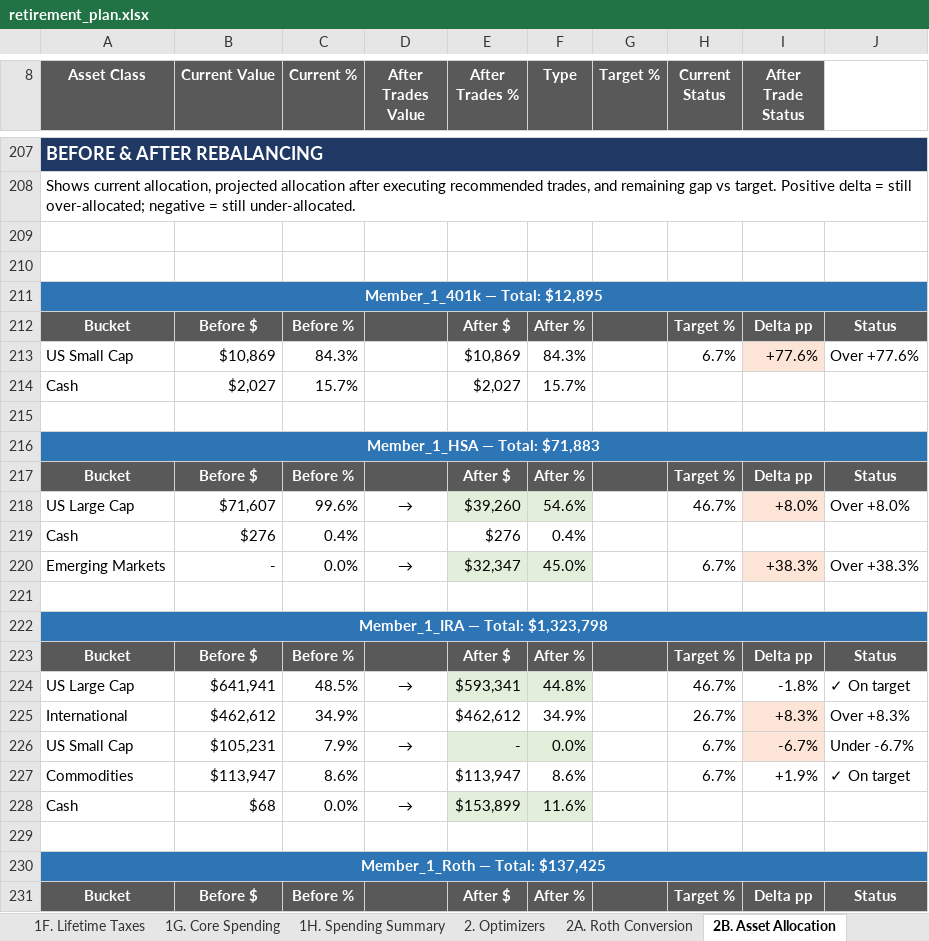
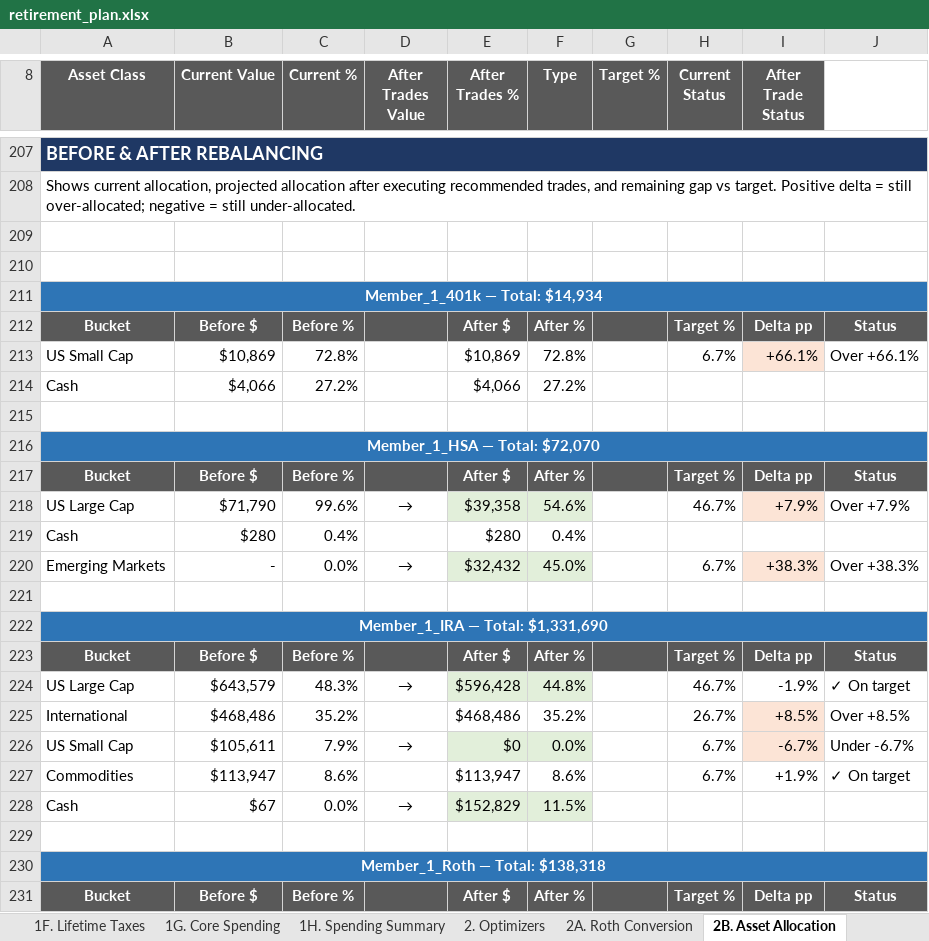
Before and after one commit to matthartzman/retirement_system, an Excel workbook: output/retirement_plan.xlsx, sheet 2B. Asset Allocation, drawn as a sheet; only a part is shown, gaps mark what is left out; values as stored, in another font and other column widths than the file's, no borders; removed rows and columns are numbered as before the commit, all else as after; the diff covers the shown part only; the diff names each change by its address in the sheet, - before the commit and + after, or states it on an @@ line.

```diff
--- a/output/retirement_plan.xlsx (sheet 2B. Asset Allocation)
+++ b/output/retirement_plan.xlsx (sheet 2B. Asset Allocation)
-A211 (Asset Class): Member_1_401k — Total: $12,895
+A211 (Asset Class): Member_1_401k — Total: $14,934
-C213 (Current %): 84.3%
+C213 (Current %): 72.8%
-F213 (Type): 84.3%
+F213 (Type): 72.8%
-I213 (After Trade Status): +77.6%
+I213 (After Trade Status): +66.1%
-J213: Over +77.6%
+J213: Over +66.1%
-row 214: Cash | $2,027 | 15.7% |  | $2,027 | 15.7%
+row 214: Cash | $4,066 | 27.2% |  | $4,066 | 27.2%
-A216 (Asset Class): Member_1_HSA — Total: $71,883
+A216 (Asset Class): Member_1_HSA — Total: $72,070
-B218 (Current Value): $71,607
+B218 (Current Value): $71,790
-E218 (After Trades %): $39,260
+E218 (After Trades %): $39,358
-I218 (After Trade Status): +8.0%
+I218 (After Trade Status): +7.9%
-J218: Over +8.0%
+J218: Over +7.9%
-B219 (Current Value): $276
+B219 (Current Value): $280
-E219 (After Trades %): $276
+E219 (After Trades %): $280
-E220 (After Trades %): $32,347
+E220 (After Trades %): $32,432
-A222 (Asset Class): Member_1_IRA — Total: $1,323,798
+A222 (Asset Class): Member_1_IRA — Total: $1,331,690
-B224 (Current Value): $641,941
+B224 (Current Value): $643,579
-C224 (Current %): 48.5%
+C224 (Current %): 48.3%
-E224 (After Trades %): $593,341
+E224 (After Trades %): $596,428
-I224 (After Trade Status): -1.8%
+I224 (After Trade Status): -1.9%
-B225 (Current Value): $462,612
+B225 (Current Value): $468,486
-C225 (Current %): 34.9%
+C225 (Current %): 35.2%
-E225 (After Trades %): $462,612
+E225 (After Trades %): $468,486
-F225 (Type): 34.9%
+F225 (Type): 35.2%
-I225 (After Trade Status): +8.3%
+I225 (After Trade Status): +8.5%
-J225: Over +8.3%
+J225: Over +8.5%
-B226 (Current Value): $105,231
+B226 (Current Value): $105,611
-E226 (After Trades %): -
+E226 (After Trades %): $0
-B228 (Current Value): $68
+B228 (Current Value): $67
-E228 (After Trades %): $153,899
+E228 (After Trades %): $152,829
-F228 (Type): 11.6%
+F228 (Type): 11.5%
-A230 (Asset Class): Member_1_Roth — Total: $137,425
+A230 (Asset Class): Member_1_Roth — Total: $138,318
```
Also changed, not shown: 1 added row, 1 removed row and 270 edited cells elsewhere in this sheet, sheet 4C. Account Reconciliation, sheet 2D. Social Security, sheet 1C. Cash Flow, sheet 3A. Monte Carlo, sheet 1B. Net Worth, sheet 4E. RMD Audit, 14 more sheets, hidden cells, charts or pictures, 31 other files.
